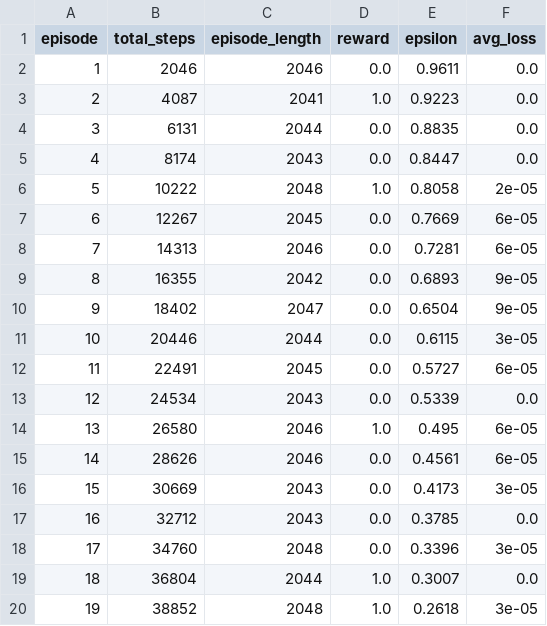
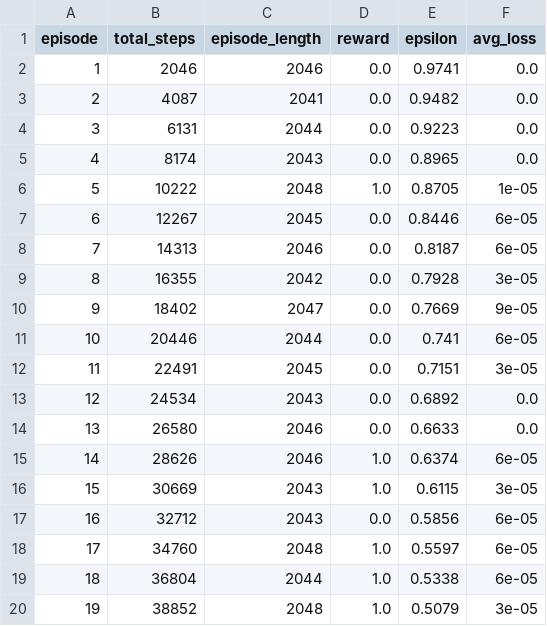
Before and after one commit to mukunzindahiro-max/Deep-Q-Learning, a CSV file: logs/Larissa/experiment_1.csv, drawn as a sheet; only a part is shown; the diff covers the shown part only.

Commit message:
feat: Add Larissa's hyperparameter experiment results

```diff
--- a/logs/Larissa/experiment_1.csv
+++ b/logs/Larissa/experiment_1.csv
@@ -1,20 +1,20 @@
 episode,total_steps,episode_length,reward,epsilon,avg_loss
-1,2046,2046,0.0,0.9611,0.0
-2,4087,2041,1.0,0.9223,0.0
-3,6131,2044,0.0,0.8835,0.0
-4,8174,2043,0.0,0.8447,0.0
-5,10222,2048,1.0,0.8058,2e-05
-6,12267,2045,0.0,0.7669,6e-05
-7,14313,2046,0.0,0.7281,6e-05
-8,16355,2042,0.0,0.6893,9e-05
-9,18402,2047,0.0,0.6504,9e-05
-10,20446,2044,0.0,0.6115,3e-05
-11,22491,2045,0.0,0.5727,6e-05
-12,24534,2043,0.0,0.5339,0.0
-13,26580,2046,1.0,0.495,6e-05
-14,28626,2046,0.0,0.4561,6e-05
-15,30669,2043,0.0,0.4173,3e-05
-16,32712,2043,0.0,0.3785,0.0
-17,34760,2048,0.0,0.3396,3e-05
-18,36804,2044,1.0,0.3007,0.0
-19,38852,2048,1.0,0.2618,3e-05
+1,2046,2046,0.0,0.9741,0.0
+2,4087,2041,0.0,0.9482,0.0
+3,6131,2044,0.0,0.9223,0.0
+4,8174,2043,0.0,0.8965,0.0
+5,10222,2048,1.0,0.8705,1e-05
+6,12267,2045,0.0,0.8446,6e-05
+7,14313,2046,0.0,0.8187,6e-05
+8,16355,2042,0.0,0.7928,3e-05
+9,18402,2047,0.0,0.7669,9e-05
+10,20446,2044,0.0,0.741,6e-05
+11,22491,2045,0.0,0.7151,3e-05
+12,24534,2043,0.0,0.6892,0.0
+13,26580,2046,0.0,0.6633,0.0
+14,28626,2046,1.0,0.6374,6e-05
+15,30669,2043,1.0,0.6115,3e-05
+16,32712,2043,0.0,0.5856,6e-05
+17,34760,2048,1.0,0.5597,6e-05
+18,36804,2044,1.0,0.5338,6e-05
+19,38852,2048,1.0,0.5079,3e-05
```
Also changed, not shown: 71 edited cells elsewhere in this file, logs/Larissa/experiment_2.csv, logs/Larissa/experiment_3.csv, 41 other files.
